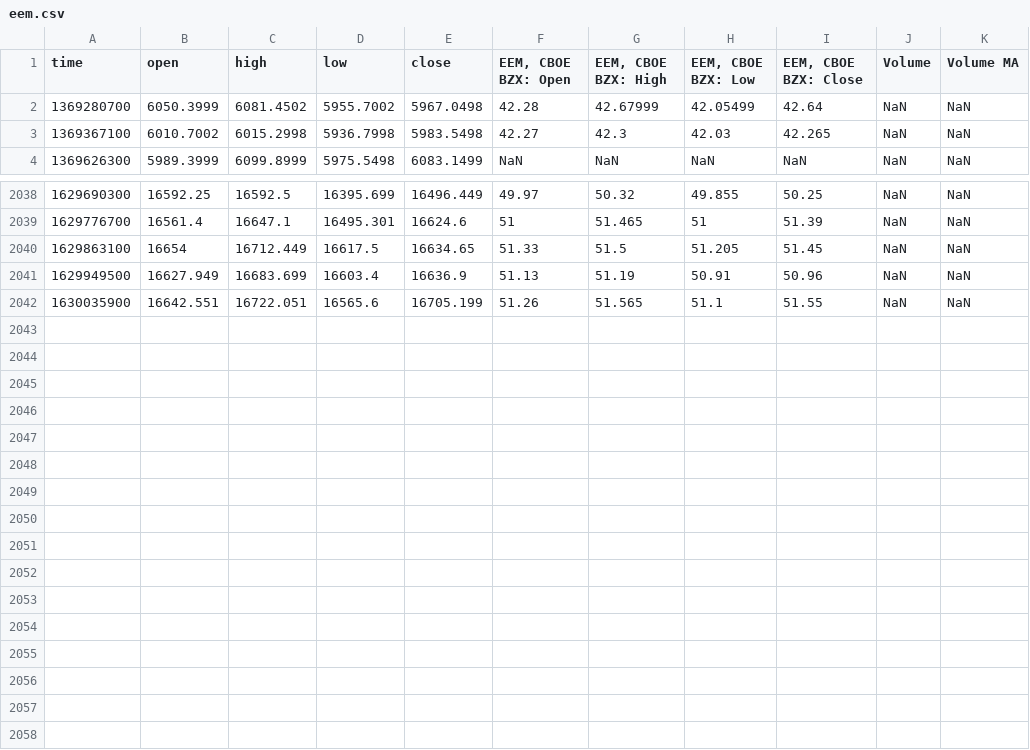
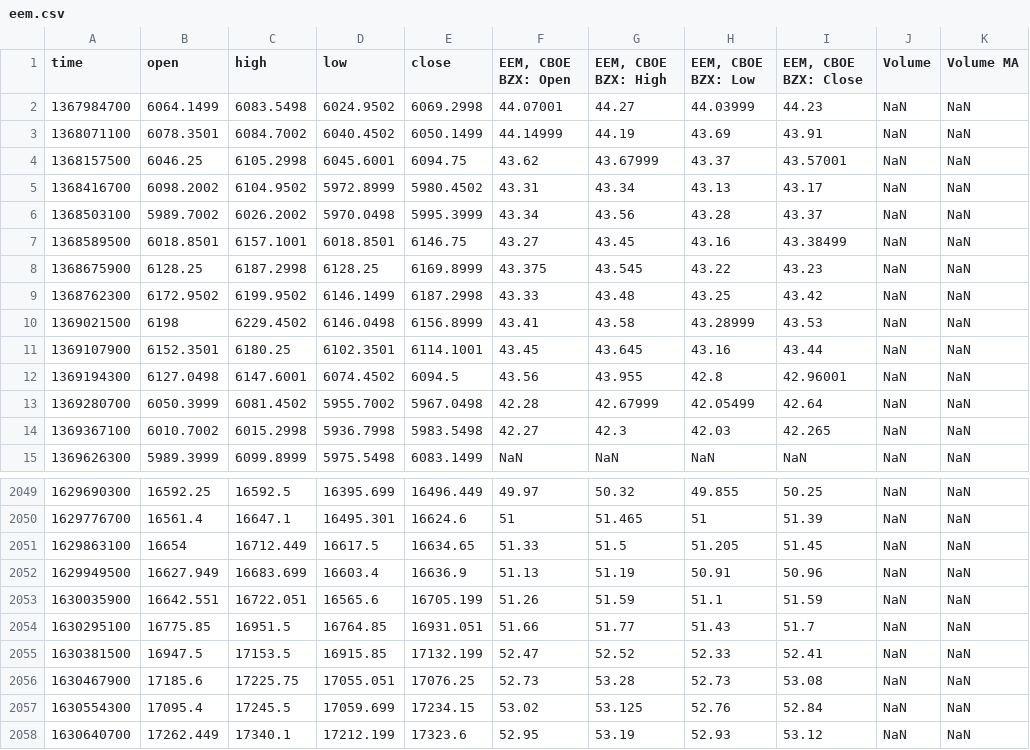
Before and after one commit to anirbanghoshsbi/data, a CSV file: data4correlation/eem.csv, drawn as a sheet; only a part is shown, gaps mark what is left out.

Commit message:
Add files via upload

```diff
--- a/data4correlation/eem.csv
+++ b/data4correlation/eem.csv
@@ -1,2 +1,13 @@
 time,open,high,low,close,"EEM, CBOE BZX: Open","EEM, CBOE BZX: High","EEM, CBOE BZX: Low","EEM, CBOE BZX: Close",Volume,Volume MA
+1367984700,6064.1499,6083.5498,6024.9502,6069.2998,44.07001,44.27,44.03999,44.23,NaN,NaN
+1368071100,6078.3501,6084.7002,6040.4502,6050.1499,44.14999,44.19,43.69,43.91,NaN,NaN
+1368157500,6046.25,6105.2998,6045.6001,6094.75,43.62,43.67999,43.37,43.57001,NaN,NaN
+1368416700,6098.2002,6104.9502,5972.8999,5980.4502,43.31,43.34,43.13,43.17,NaN,NaN
+1368503100,5989.7002,6026.2002,5970.0498,5995.3999,43.34,43.56,43.28,43.37,NaN,NaN
+1368589500,6018.8501,6157.1001,6018.8501,6146.75,43.27,43.45,43.16,43.38499,NaN,NaN
+1368675900,6128.25,6187.2998,6128.25,6169.8999,43.375,43.545,43.22,43.23,NaN,NaN
+1368762300,6172.9502,6199.9502,6146.1499,6187.2998,43.33,43.48,43.25,43.42,NaN,NaN
+1369021500,6198,6229.4502,6146.0498,6156.8999,43.41,43.58,43.28999,43.53,NaN,NaN
+1369107900,6152.3501,6180.25,6102.3501,6114.1001,43.45,43.645,43.16,43.44,NaN,NaN
+1369194300,6127.0498,6147.6001,6074.4502,6094.5,43.56,43.955,42.8,42.96001,NaN,NaN
 1369280700,6050.3999,6081.4502,5955.7002,5967.0498,42.28,42.67999,42.05499,42.64,NaN,NaN
@@ -2041,2 +2052,7 @@ time,open,high,low,close,"EEM, CBOE BZX: Open","EEM, CBOE BZX: High","EEM, CBOE
 1629949500,16627.949,16683.699,16603.4,16636.9,51.13,51.19,50.91,50.96,NaN,NaN
-1630035900,16642.551,16722.051,16565.6,16705.199,51.26,51.565,51.1,51.55,NaN,NaN
+1630035900,16642.551,16722.051,16565.6,16705.199,51.26,51.59,51.1,51.59,NaN,NaN
+1630295100,16775.85,16951.5,16764.85,16931.051,51.66,51.77,51.43,51.7,NaN,NaN
+1630381500,16947.5,17153.5,16915.85,17132.199,52.47,52.52,52.33,52.41,NaN,NaN
+1630467900,17185.6,17225.75,17055.051,17076.25,52.73,53.28,52.73,53.08,NaN,NaN
+1630554300,17095.4,17245.5,17059.699,17234.15,53.02,53.125,52.76,52.84,NaN,NaN
+1630640700,17262.449,17340.1,17212.199,17323.6,52.95,53.19,52.93,53.12,NaN,NaN
```
